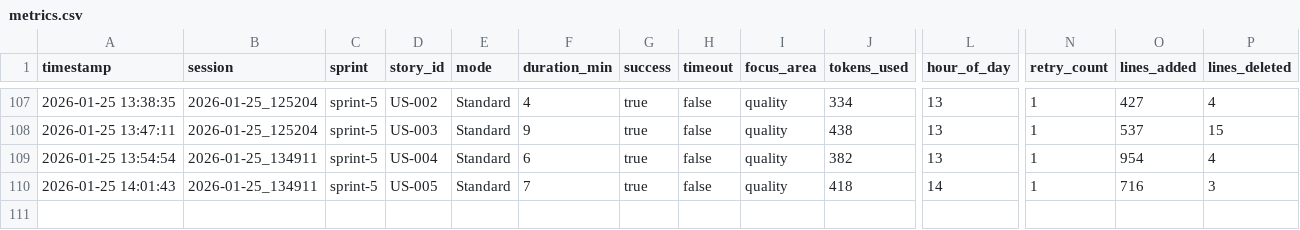
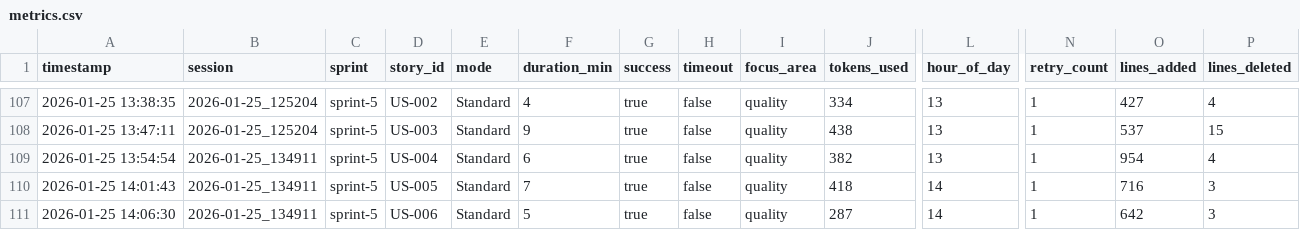
Before and after one commit to davidpaulprospero/matcher, a CSV file: scripts/ralph/metrics.csv, drawn as a sheet; only a part is shown, gaps mark what is left out; rows hold the shown columns only; the diff names each change by its address in the sheet, - before the commit and + after, or states it on an @@ line.

```diff
--- a/scripts/ralph/metrics.csv
+++ b/scripts/ralph/metrics.csv
+row 111: 2026-01-25 14:06:30 | 2026-01-25_134911 | sprint-5 | US-006 | Standard | 5 | true | false | quality | 287 | 14 | 1 | 642 | 3
```
Also changed, not shown: 6 other files.
